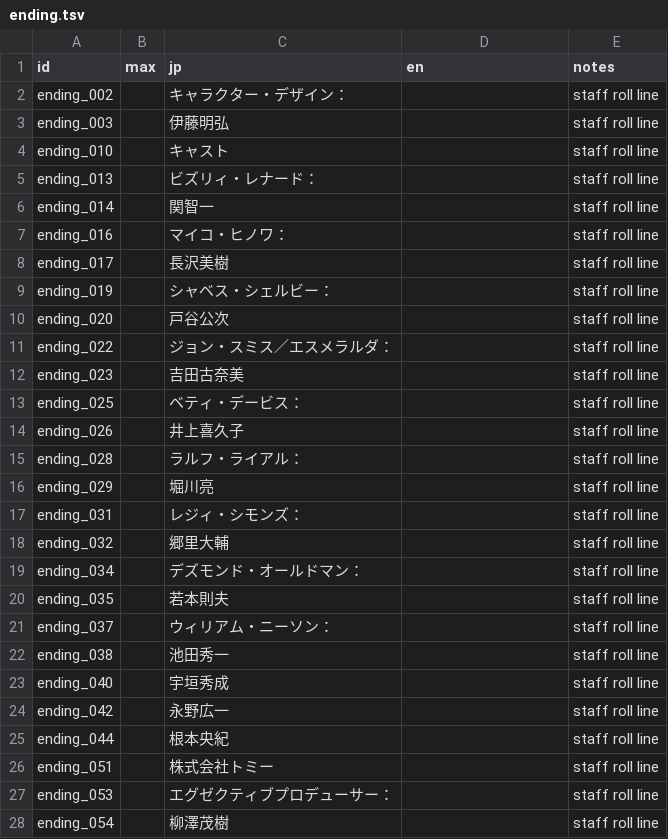
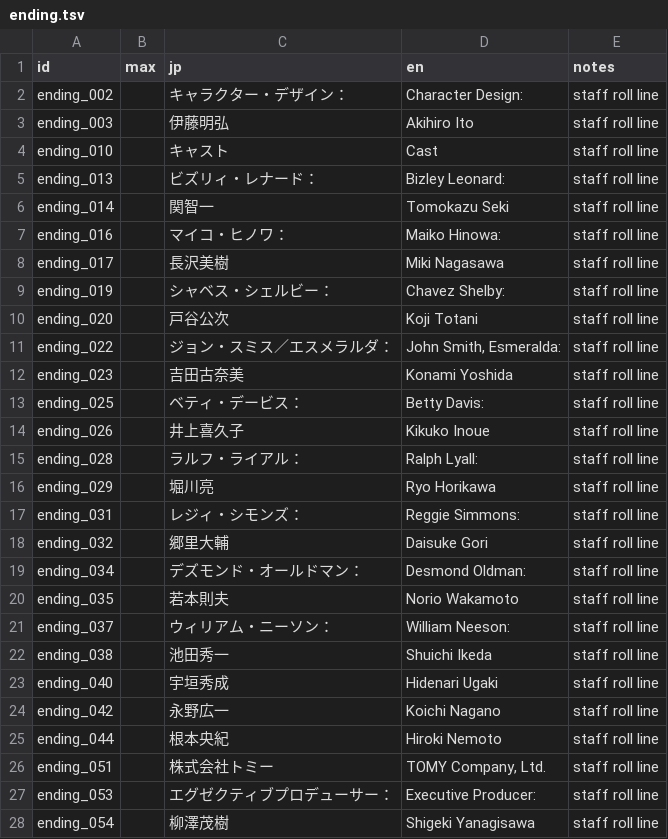
Before and after one commit to minhnhattonthat/gungho-brigade-en, a TSV file: script/ending.tsv, drawn as a sheet; only a part is shown; the diff covers the shown part only.

```diff
--- a/script/ending.tsv
+++ b/script/ending.tsv
@@ -1,28 +1,28 @@
 id	max	jp	en	notes
-ending_002		キャラクター・デザイン：		staff roll line
-ending_003		伊藤明弘		staff roll line
-ending_010		キャスト		staff roll line
-ending_013		ビズリィ・レナード：		staff roll line
-ending_014		関智一		staff roll line
-ending_016		マイコ・ヒノワ：		staff roll line
-ending_017		長沢美樹		staff roll line
-ending_019		シャベス・シェルビー：		staff roll line
-ending_020		戸谷公次		staff roll line
-ending_022		ジョン・スミス／エスメラルダ：		staff roll line
-ending_023		吉田古奈美		staff roll line
-ending_025		ベティ・デービス：		staff roll line
-ending_026		井上喜久子		staff roll line
-ending_028		ラルフ・ライアル：		staff roll line
-ending_029		堀川亮		staff roll line
-ending_031		レジィ・シモンズ：		staff roll line
-ending_032		郷里大輔		staff roll line
-ending_034		デズモンド・オールドマン：		staff roll line
-ending_035		若本則夫		staff roll line
-ending_037		ウィリアム・ニーソン：		staff roll line
-ending_038		池田秀一		staff roll line
-ending_040		宇垣秀成		staff roll line
-ending_042		永野広一		staff roll line
-ending_044		根本央紀		staff roll line
-ending_051		株式会社トミー		staff roll line
-ending_053		エグゼクティブプロデューサー：		staff roll line
-ending_054		柳澤茂樹		staff roll line
+ending_002		キャラクター・デザイン：	Character Design:	staff roll line
+ending_003		伊藤明弘	Akihiro Ito	staff roll line
+ending_010		キャスト	Cast	staff roll line
+ending_013		ビズリィ・レナード：	Bizley Leonard:	staff roll line
+ending_014		関智一	Tomokazu Seki	staff roll line
+ending_016		マイコ・ヒノワ：	Maiko Hinowa:	staff roll line
+ending_017		長沢美樹	Miki Nagasawa	staff roll line
+ending_019		シャベス・シェルビー：	Chavez Shelby:	staff roll line
+ending_020		戸谷公次	Koji Totani	staff roll line
+ending_022		ジョン・スミス／エスメラルダ：	John Smith, Esmeralda:	staff roll line
+ending_023		吉田古奈美	Konami Yoshida	staff roll line
+ending_025		ベティ・デービス：	Betty Davis:	staff roll line
+ending_026		井上喜久子	Kikuko Inoue	staff roll line
+ending_028		ラルフ・ライアル：	Ralph Lyall:	staff roll line
+ending_029		堀川亮	Ryo Horikawa	staff roll line
+ending_031		レジィ・シモンズ：	Reggie Simmons:	staff roll line
+ending_032		郷里大輔	Daisuke Gori	staff roll line
+ending_034		デズモンド・オールドマン：	Desmond Oldman:	staff roll line
+ending_035		若本則夫	Norio Wakamoto	staff roll line
+ending_037		ウィリアム・ニーソン：	William Neeson:	staff roll line
+ending_038		池田秀一	Shuichi Ikeda	staff roll line
+ending_040		宇垣秀成	Hidenari Ugaki	staff roll line
+ending_042		永野広一	Koichi Nagano	staff roll line
+ending_044		根本央紀	Hiroki Nemoto	staff roll line
+ending_051		株式会社トミー	TOMY Company, Ltd.	staff roll line
+ending_053		エグゼクティブプロデューサー：	Executive Producer:	staff roll line
+ending_054		柳澤茂樹	Shigeki Yanagisawa	staff roll line
```
Also changed, not shown: 122 edited cells elsewhere in this file, script/gunho.tsv, script/menu.tsv, 7 other files.
